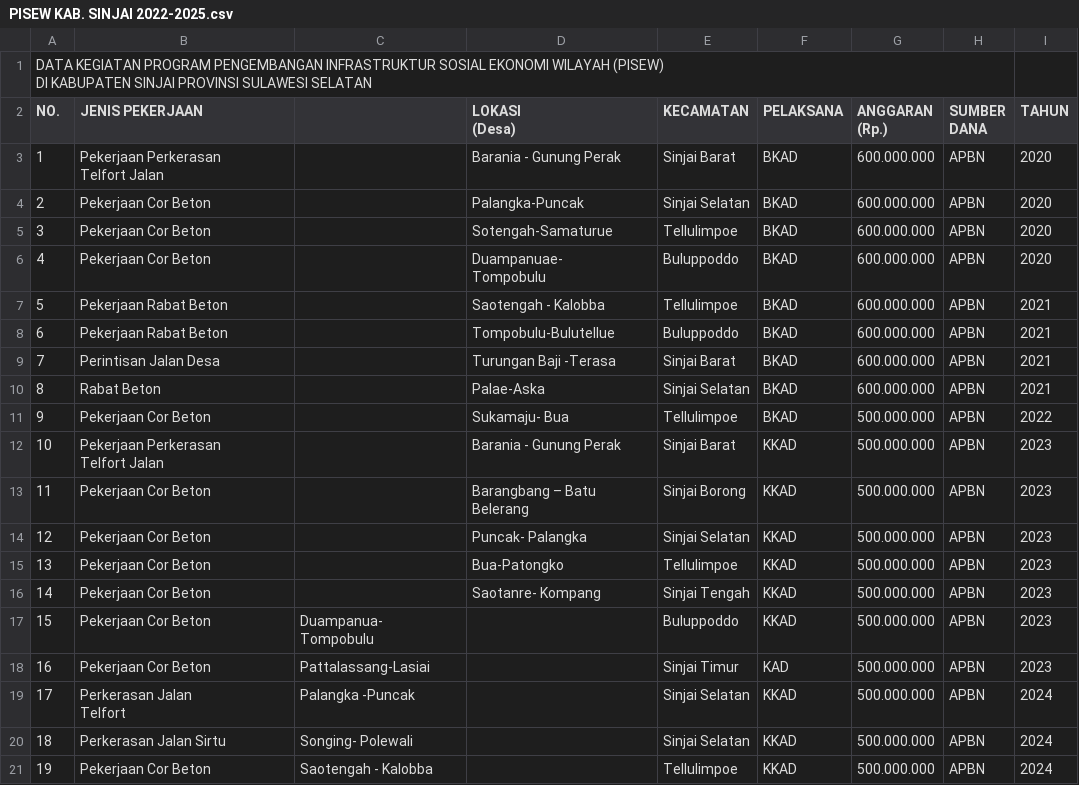
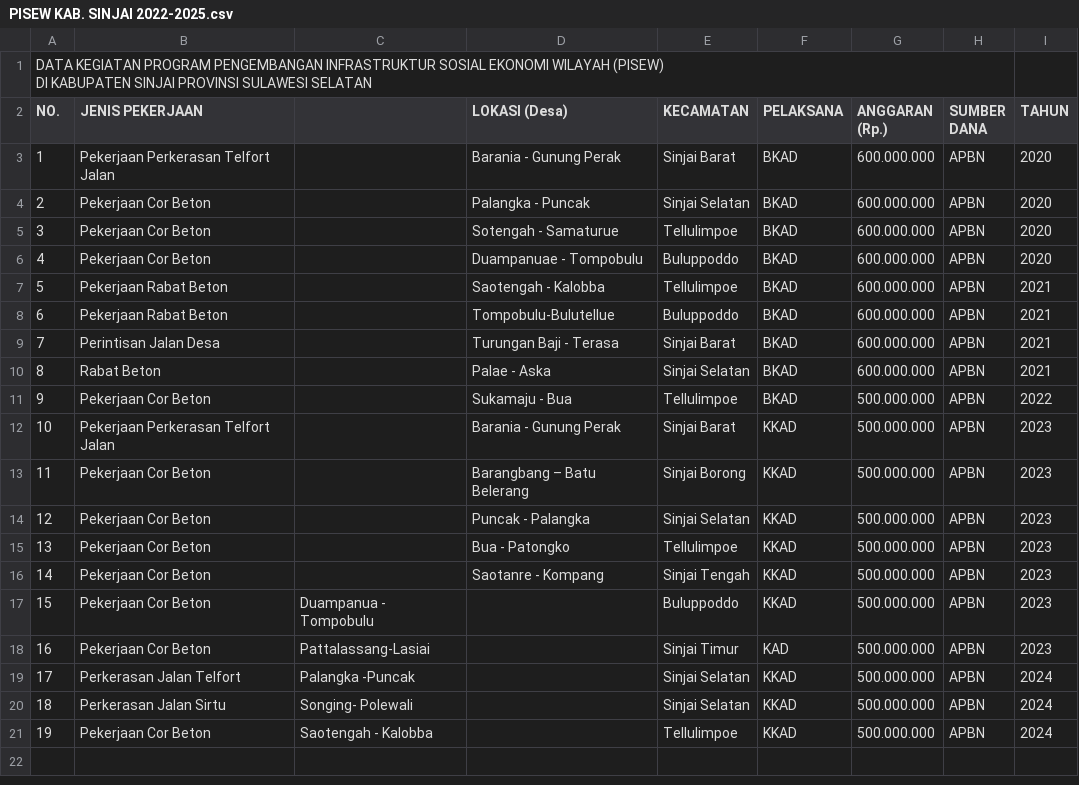
Before and after one commit to AchmadRa1han/SIBARUKI, a CSV file: writable/repository/PISEW KAB. SINJAI 2022-2025.csv, drawn as a sheet.

```diff
--- a/writable/repository/PISEW KAB. SINJAI 2022-2025.csv
+++ b/writable/repository/PISEW KAB. SINJAI 2022-2025.csv
@@ -2,28 +2,20 @@
 DI KABUPATEN SINJAI PROVINSI SULAWESI SELATAN";;;;;;;;;
-NO.;JENIS PEKERJAAN;;"LOKASI
-(Desa)";KECAMATAN;PELAKSANA;"ANGGARAN
-(Rp.)";SUMBER DANA;TAHUN;
-1;"Pekerjaan Perkerasan
-Telfort Jalan";;Barania - Gunung Perak;Sinjai Barat;BKAD;600.000.000;APBN;2020;
-2;Pekerjaan Cor Beton;;Palangka-Puncak;Sinjai Selatan;BKAD;600.000.000;APBN;2020;
-3;Pekerjaan Cor Beton;;Sotengah-Samaturue;Tellulimpoe;BKAD;600.000.000;APBN;2020;
-4;Pekerjaan Cor Beton;;"Duampanuae-
-Tompobulu";Buluppoddo;BKAD;600.000.000;APBN;2020;
+NO.;JENIS PEKERJAAN;;"LOKASI (Desa)";KECAMATAN;PELAKSANA;"ANGGARAN (Rp.)";SUMBER DANA;TAHUN;
+1;"Pekerjaan Perkerasan Telfort Jalan";;Barania - Gunung Perak;Sinjai Barat;BKAD;600.000.000;APBN;2020;
+2;Pekerjaan Cor Beton;;Palangka - Puncak;Sinjai Selatan;BKAD;600.000.000;APBN;2020;
+3;Pekerjaan Cor Beton;;Sotengah - Samaturue;Tellulimpoe;BKAD;600.000.000;APBN;2020;
+4;Pekerjaan Cor Beton;;"Duampanuae - Tompobulu";Buluppoddo;BKAD;600.000.000;APBN;2020;
 5;Pekerjaan Rabat Beton;;Saotengah - Kalobba;Tellulimpoe;BKAD;600.000.000;APBN;2021;
 6;Pekerjaan Rabat Beton;;Tompobulu-Bulutellue;Buluppoddo;BKAD;600.000.000;APBN;2021;
-7;Perintisan Jalan Desa;;Turungan Baji -Terasa;Sinjai Barat;BKAD;600.000.000;APBN;2021;
-8;Rabat Beton;;Palae-Aska;Sinjai Selatan;BKAD;600.000.000;APBN;2021;
-9;Pekerjaan Cor Beton;;Sukamaju- Bua;Tellulimpoe;BKAD;500.000.000;APBN;2022;
-10;"Pekerjaan Perkerasan
-Telfort Jalan";;Barania - Gunung Perak;Sinjai Barat;KKAD;500.000.000;APBN;2023;
-11;Pekerjaan Cor Beton;;"Barangbang – Batu
-Belerang";Sinjai Borong;KKAD;500.000.000;APBN;2023;
-12;Pekerjaan Cor Beton;;Puncak- Palangka;Sinjai Selatan;KKAD;500.000.000;APBN;2023;
-13;Pekerjaan Cor Beton;;Bua-Patongko;Tellulimpoe;KKAD;500.000.000;APBN;2023;
-14;Pekerjaan Cor Beton;;Saotanre- Kompang;Sinjai Tengah;KKAD;500.000.000;APBN;2023;
-15;Pekerjaan Cor Beton;"Duampanua-
-Tompobulu";;Buluppoddo;KKAD;500.000.000;APBN;2023;
+7;Perintisan Jalan Desa;;Turungan Baji - Terasa;Sinjai Barat;BKAD;600.000.000;APBN;2021;
+8;Rabat Beton;;Palae - Aska;Sinjai Selatan;BKAD;600.000.000;APBN;2021;
+9;Pekerjaan Cor Beton;;Sukamaju - Bua;Tellulimpoe;BKAD;500.000.000;APBN;2022;
+10;"Pekerjaan Perkerasan Telfort Jalan";;Barania - Gunung Perak;Sinjai Barat;KKAD;500.000.000;APBN;2023;
+11;Pekerjaan Cor Beton;;"Barangbang – Batu Belerang";Sinjai Borong;KKAD;500.000.000;APBN;2023;
+12;Pekerjaan Cor Beton;;Puncak - Palangka;Sinjai Selatan;KKAD;500.000.000;APBN;2023;
+13;Pekerjaan Cor Beton;;Bua - Patongko;Tellulimpoe;KKAD;500.000.000;APBN;2023;
+14;Pekerjaan Cor Beton;;Saotanre - Kompang;Sinjai Tengah;KKAD;500.000.000;APBN;2023;
+15;Pekerjaan Cor Beton;"Duampanua - Tompobulu";;Buluppoddo;KKAD;500.000.000;APBN;2023;
 16;Pekerjaan Cor Beton;Pattalassang-Lasiai;;Sinjai Timur;KAD;500.000.000;APBN;2023;
-17;"Perkerasan Jalan
-Telfort";Palangka -Puncak;;Sinjai Selatan;KKAD;500.000.000;APBN;2024;
+17;"Perkerasan Jalan Telfort";Palangka -Puncak;;Sinjai Selatan;KKAD;500.000.000;APBN;2024;
 18;Perkerasan Jalan Sirtu;Songing- Polewali;;Sinjai Selatan;KKAD;500.000.000;APBN;2024;
```
Also changed, not shown: writable/repository/PSU/jaringan jalan.csv, writable/repository/RTLH.csv, 14 other files.
